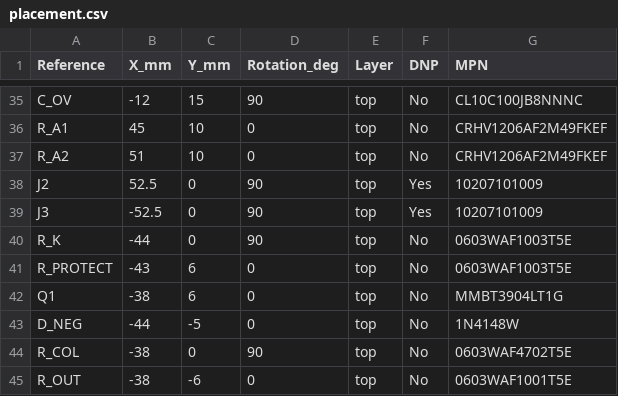
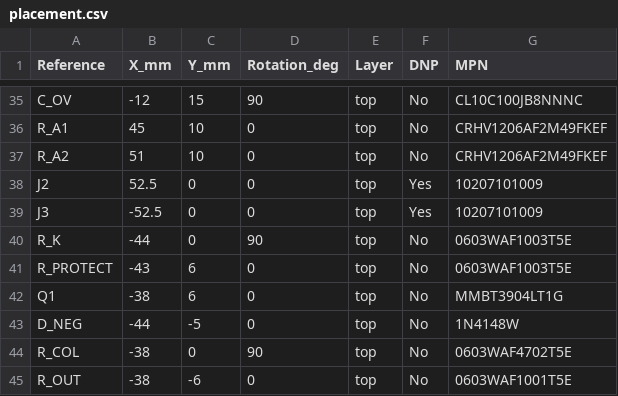
Before and after one commit to muonTelescope/glowcost-geiger, a CSV file: docs/layout/placement.csv, drawn as a sheet; only a part is shown, gaps mark what is left out.

```diff
--- a/docs/layout/placement.csv
+++ b/docs/layout/placement.csv
@@ -37,4 +37,4 @@ R_A1,45,10,0,top,No,CRHV1206AF2M49FKEF
 R_A2,51,10,0,top,No,CRHV1206AF2M49FKEF
-J2,52.5,0,90,top,Yes,10207101009
-J3,-52.5,0,90,top,Yes,10207101009
+J2,52.5,0,0,top,Yes,10207101009
+J3,-52.5,0,0,top,Yes,10207101009
 R_K,-44,0,90,top,No,0603WAF1003T5E
```
Also changed, not shown: 25 other files.
